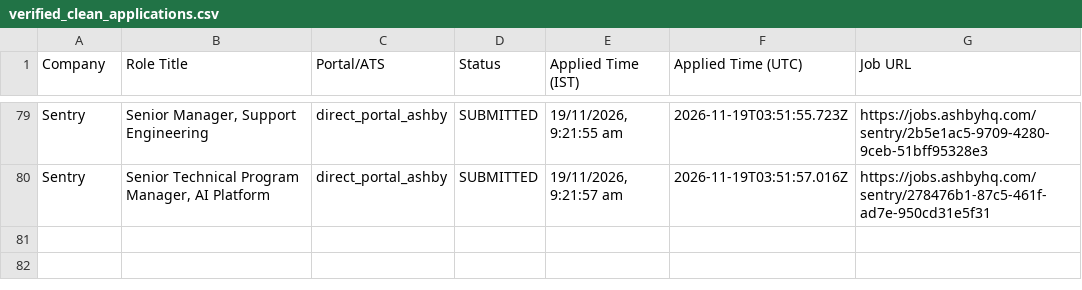
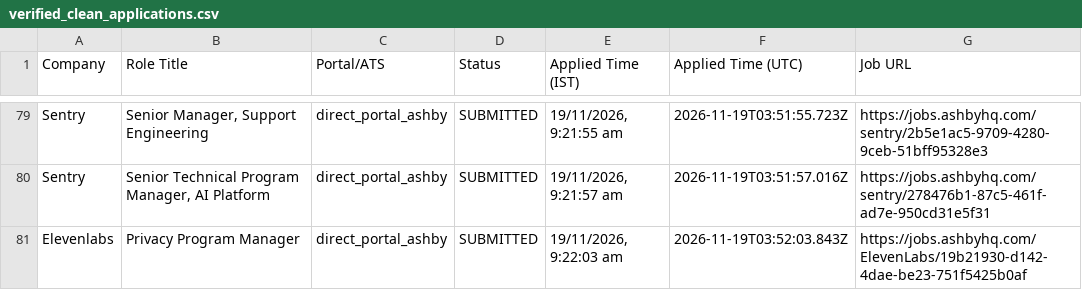
Before and after one commit to sandeepramaswamykashyap-coder/job-search-agent, a CSV file: verified_clean_applications.csv, drawn as a sheet; only a part is shown, gaps mark what is left out; the diff names each change by its address in the sheet, - before the commit and + after, or states it on an @@ line.

```diff
--- a/verified_clean_applications.csv
+++ b/verified_clean_applications.csv
+row 81: Elevenlabs | Privacy Program Manager | direct_portal_ashby | SUBMITTED | 19/11/2026, 9:22:03 am | 2026-11-19T03:52:03.843Z | https://jobs.ashbyhq.com/ElevenLabs/19b21930-d142-4dae-be23-751f5425b0af
```
Also changed, not shown: consolidated_applications_master.csv, 2 other files.
